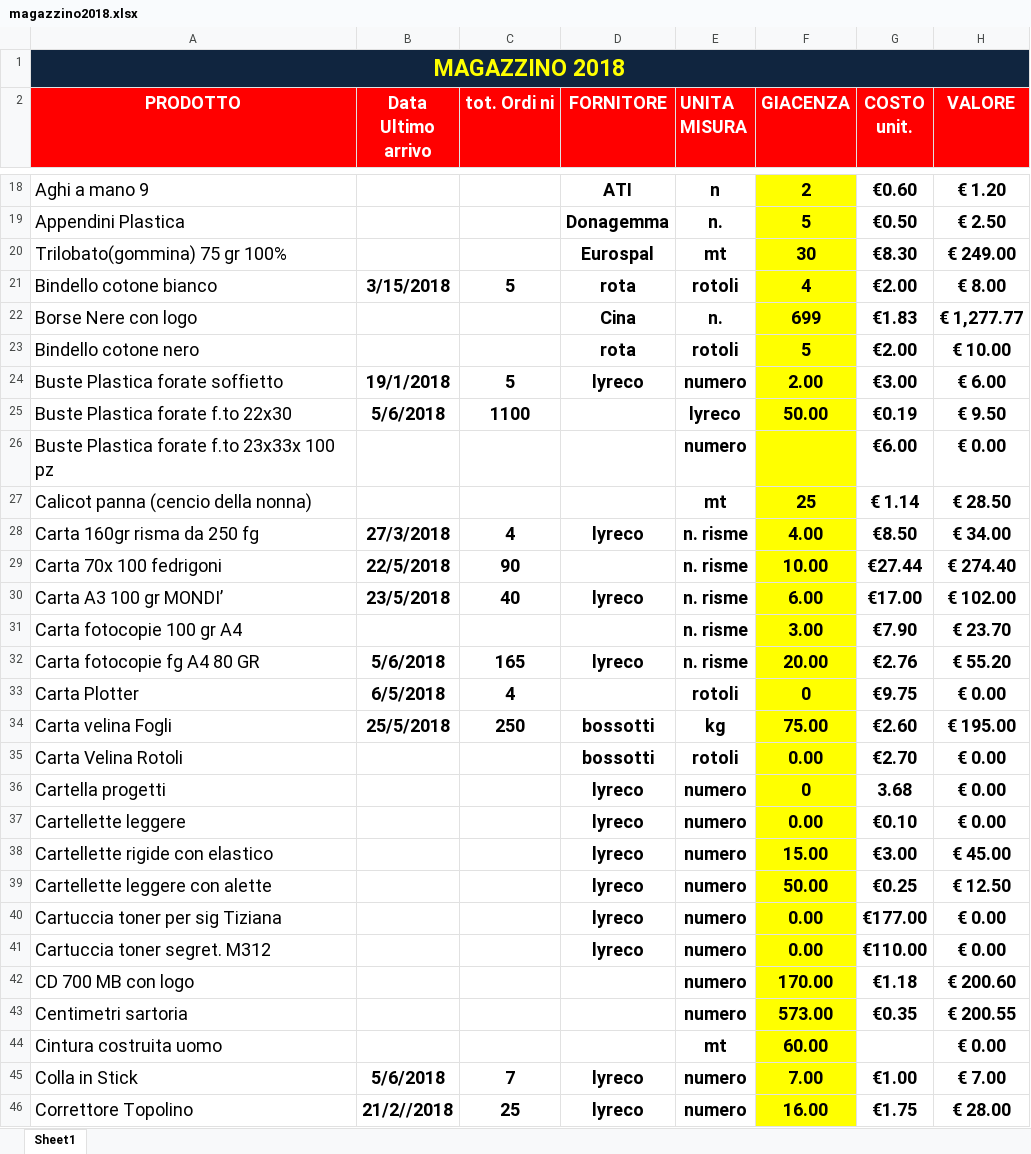
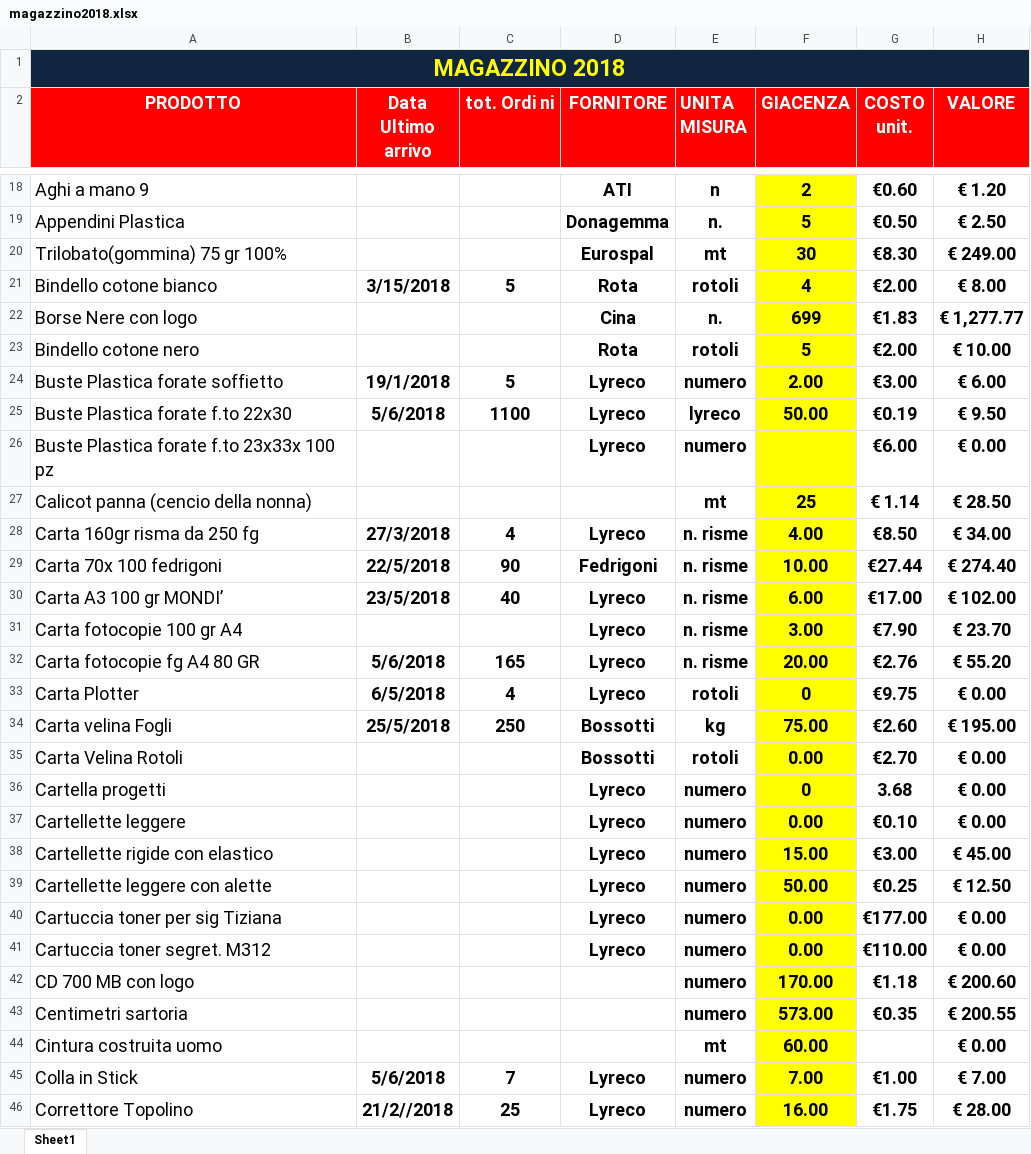
Before and after one commit to magazzino/deposito, an Excel workbook: magazzino2018.xlsx, sheet Sheet1, drawn as a sheet; only a part is shown, gaps mark what is left out; values as stored, in another font and other column widths than the file's, no borders; conditional formats not drawn; the diff covers the shown part only; the diff names each change by its address in the sheet, - before the commit and + after, or states it on an @@ line.

```diff
--- a/magazzino2018.xlsx (sheet Sheet1)
+++ b/magazzino2018.xlsx (sheet Sheet1)
-D21 (FORNITORE): rota
+D21 (FORNITORE): Rota
-D23 (FORNITORE): rota
+D23 (FORNITORE): Rota
-D24 (FORNITORE): lyreco
+D24 (FORNITORE): Lyreco
-D25:D26 (FORNITORE): (empty)
+D25:D26 (FORNITORE): Lyreco
-D28 (FORNITORE): lyreco
+D28 (FORNITORE): Lyreco
-D29 (FORNITORE): (empty)
+D29 (FORNITORE): Fedrigoni
-D30 (FORNITORE): lyreco
+D30 (FORNITORE): Lyreco
-D31 (FORNITORE): (empty)
+D31 (FORNITORE): Lyreco
-D32 (FORNITORE): lyreco
+D32 (FORNITORE): Lyreco
-D33 (FORNITORE): (empty)
+D33 (FORNITORE): Lyreco
-D34:D35 (FORNITORE): bossotti
+D34:D35 (FORNITORE): Bossotti
-D36:D41 (FORNITORE): lyreco
+D36:D41 (FORNITORE): Lyreco
-D45:D46 (FORNITORE): lyreco
+D45:D46 (FORNITORE): Lyreco
```
Also changed, not shown: 74 edited cells elsewhere in this sheet, prelievi.xlsx, 2 other files.
